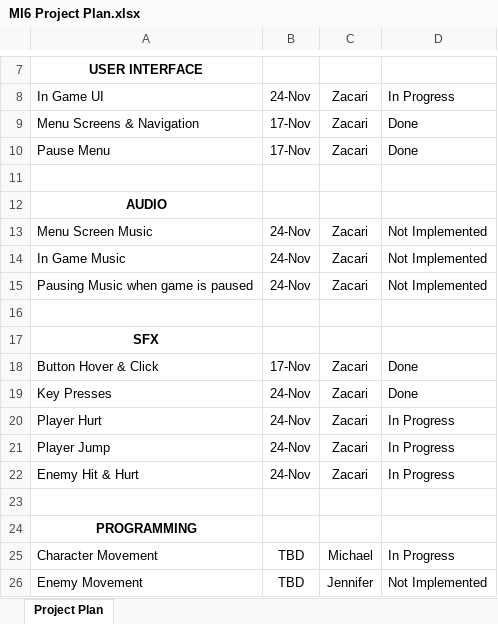
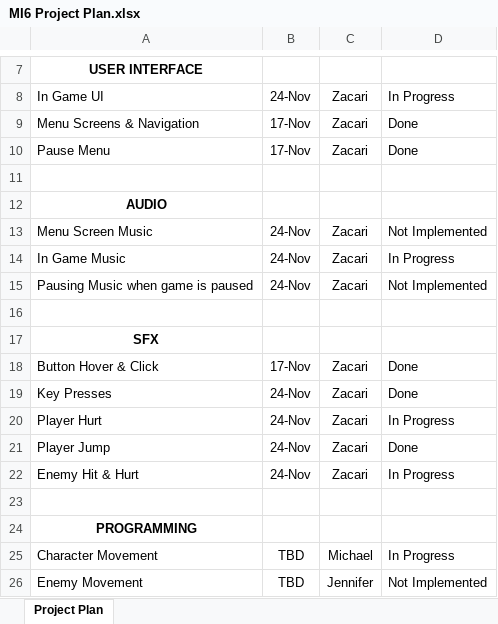
Before and after one commit to Dreamkissed/2021FA_SGD285_FinalProject, an Excel workbook: MI6 Project Plan.xlsx, sheet Project Plan, drawn as a sheet; only a part is shown, gaps mark what is left out; values as stored, in another font and other column widths than the file's, no borders; conditional formats not drawn; the diff names each change by its address in the sheet, - before the commit and + after, or states it on an @@ line.

Commit message:
Update MI6 Project Plan.xlsx

```diff
--- a/MI6 Project Plan.xlsx (sheet Project Plan)
+++ b/MI6 Project Plan.xlsx (sheet Project Plan)
-D14: Not Implemented
+D14: In Progress
-D21: In Progress
+D21: Done
```
